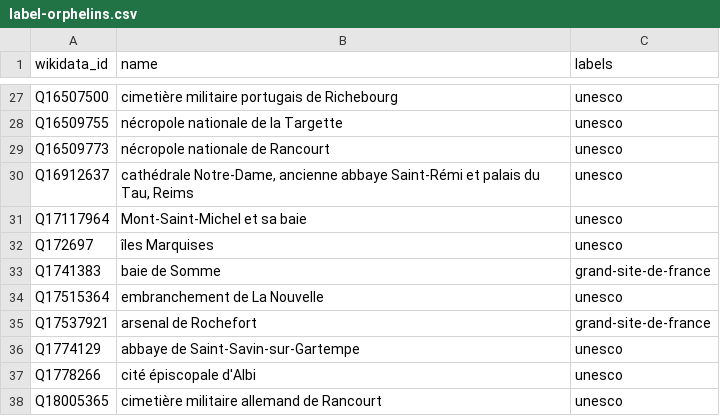
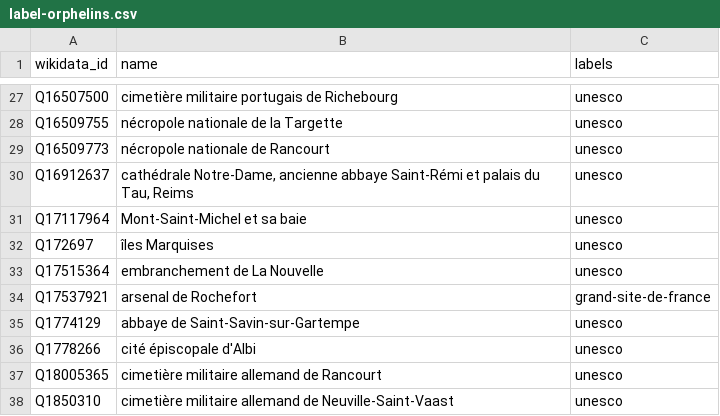
Before and after one commit to alexnr10/roam, a CSV file: pipeline/data/out/label-orphelins.csv, drawn as a sheet; only a part is shown, gaps mark what is left out; the shorter side is filled out with more unchanged rows.

Commit message:
ajout sites de france

```diff
--- a/pipeline/data/out/label-orphelins.csv
+++ b/pipeline/data/out/label-orphelins.csv
@@ -32,3 +32,2 @@ Q17117964,"Mont-Saint-Michel et sa baie",unesco
 Q172697,"îles Marquises",unesco
-Q1741383,"baie de Somme",grand-site-de-france
 Q17515364,"embranchement de La Nouvelle",unesco
```
Also changed, not shown: 7 other files.
